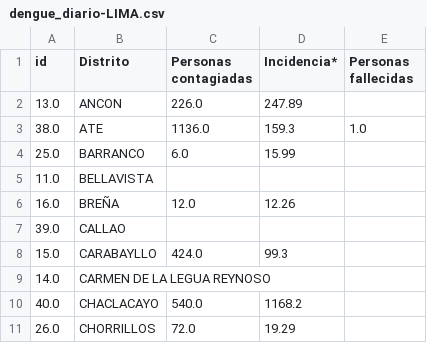
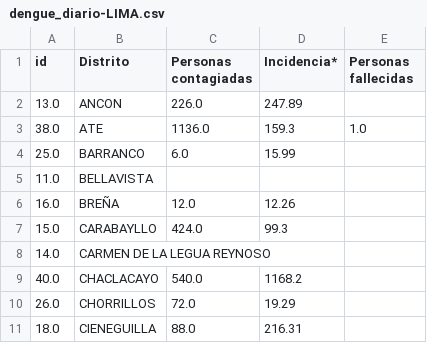
Before and after one commit to jlhuacles/dengue-final, a CSV file: dengue_diario-LIMA.csv, drawn as a sheet; only a part is shown; the shorter side is filled out with more unchanged rows.

```diff
--- a/dengue_diario-LIMA.csv
+++ b/dengue_diario-LIMA.csv
@@ -6,3 +6,2 @@ id,Distrito,Personas contagiadas,Incidencia*,Personas fallecidas
 16.0,BREÑA,12.0,12.26,
-39.0,CALLAO,,,
 15.0,CARABAYLLO,424.0,99.3,
```
